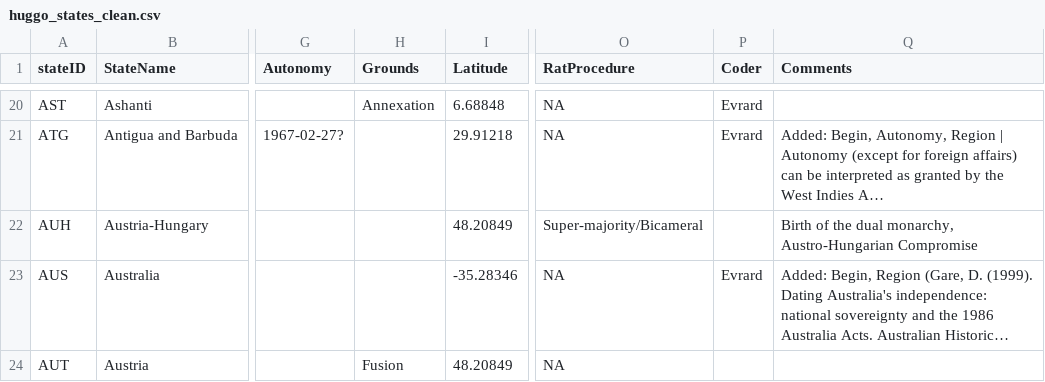
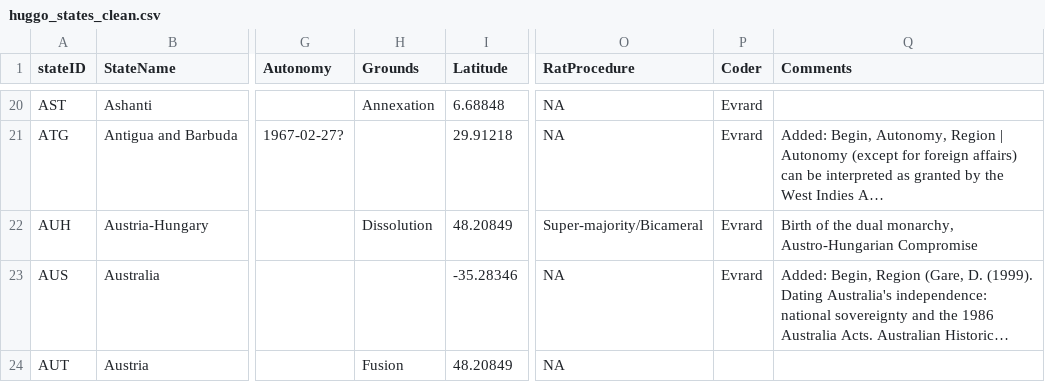
Before and after one commit to globalgov/manystates, a CSV file: data-raw/states/HUGGO/huggo_states_clean.csv, drawn as a sheet; only a part is shown, gaps mark what is left out; long unchanged cells end in …; the diff names each change by its address in the sheet, - before the commit and + after, or states it on an @@ line.

Commit message:
Mylan AUH dissolved

```diff
--- a/data-raw/states/HUGGO/huggo_states_clean.csv
+++ b/data-raw/states/HUGGO/huggo_states_clean.csv
-H22 (Grounds): (empty)
+H22 (Grounds): Dissolution
-P22 (Coder): (empty)
+P22 (Coder): Evrard
```
